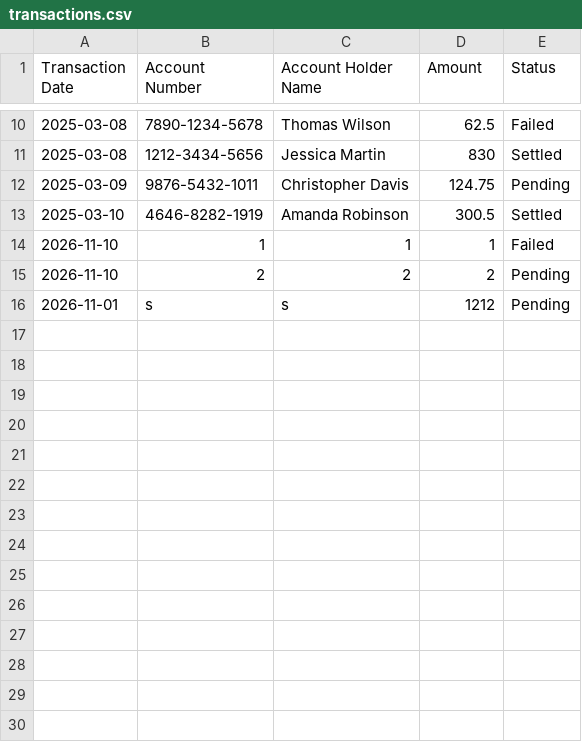
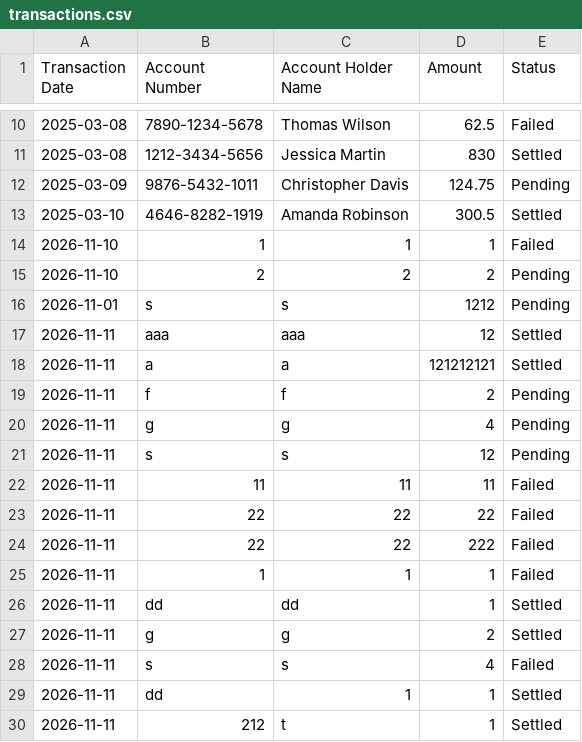
Before and after one commit to timothyesturas/transaction-backend, a CSV file: data/transactions.csv, drawn as a sheet; only a part is shown, gaps mark what is left out; the diff names each change by its address in the sheet, - before the commit and + after, or states it on an @@ line.

```diff
--- a/data/transactions.csv
+++ b/data/transactions.csv
+row 17: 2026-11-11 | aaa | aaa | 12 | Settled
+row 18: 2026-11-11 | a | a | 121212121 | Settled
+row 19: 2026-11-11 | f | f | 2 | Pending
+row 20: 2026-11-11 | g | g | 4 | Pending
+row 21: 2026-11-11 | s | s | 12 | Pending
+row 22: 2026-11-11 | 11 | 11 | 11 | Failed
+row 23: 2026-11-11 | 22 | 22 | 22 | Failed
+row 24: 2026-11-11 | 22 | 22 | 222 | Failed
+row 25: 2026-11-11 | 1 | 1 | 1 | Failed
+row 26: 2026-11-11 | dd | dd | 1 | Settled
+row 27: 2026-11-11 | g | g | 2 | Settled
+row 28: 2026-11-11 | s | s | 4 | Failed
+row 29: 2026-11-11 | dd | 1 | 1 | Settled
+row 30: 2026-11-11 | 212 | t | 1 | Settled
```
Also changed, not shown: 3 other files.
